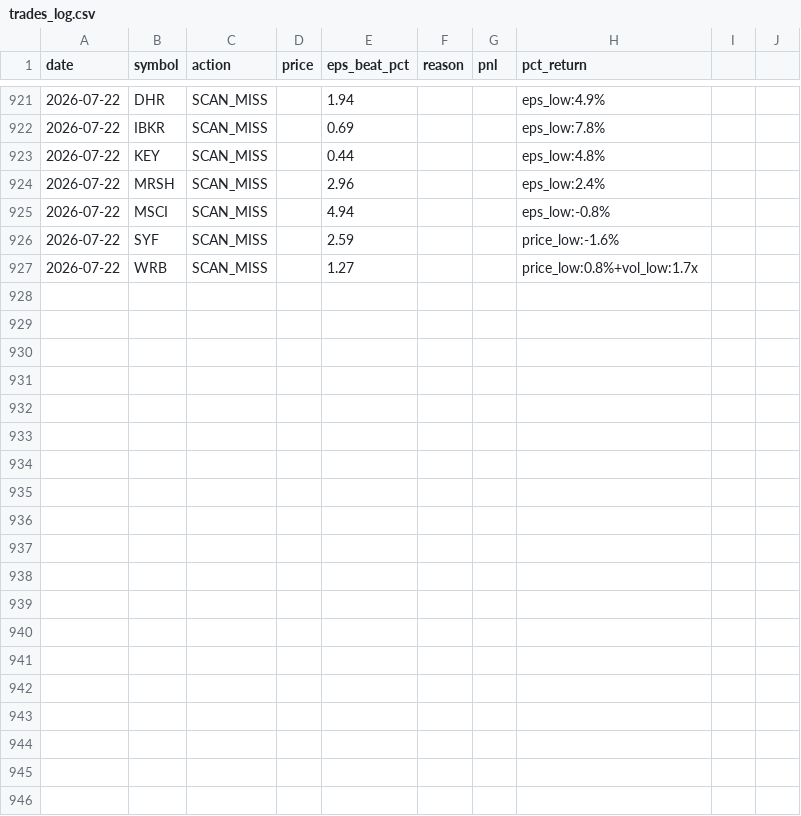
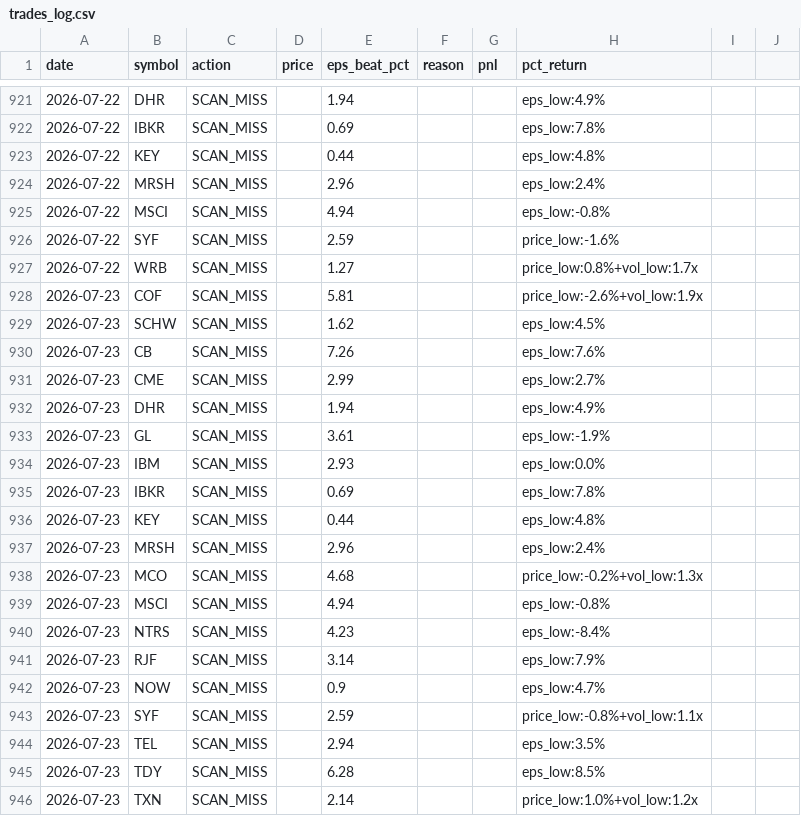
Before and after one commit to ricky8806-git/Earning_Strategy, a CSV file: pead_strategy/trades_log.csv, drawn as a sheet; only a part is shown, gaps mark what is left out; the diff names each change by its address in the sheet, - before the commit and + after, or states it on an @@ line.

```diff
--- a/pead_strategy/trades_log.csv
+++ b/pead_strategy/trades_log.csv
+row 928: 2026-07-23 | COF | SCAN_MISS |  | 5.81 |  |  | price_low:-2.6%+vol_low:1.9x
+row 929: 2026-07-23 | SCHW | SCAN_MISS |  | 1.62 |  |  | eps_low:4.5%
+row 930: 2026-07-23 | CB | SCAN_MISS |  | 7.26 |  |  | eps_low:7.6%
+row 931: 2026-07-23 | CME | SCAN_MISS |  | 2.99 |  |  | eps_low:2.7%
+row 932: 2026-07-23 | DHR | SCAN_MISS |  | 1.94 |  |  | eps_low:4.9%
+row 933: 2026-07-23 | GL | SCAN_MISS |  | 3.61 |  |  | eps_low:-1.9%
+row 934: 2026-07-23 | IBM | SCAN_MISS |  | 2.93 |  |  | eps_low:0.0%
+row 935: 2026-07-23 | IBKR | SCAN_MISS |  | 0.69 |  |  | eps_low:7.8%
+row 936: 2026-07-23 | KEY | SCAN_MISS |  | 0.44 |  |  | eps_low:4.8%
+row 937: 2026-07-23 | MRSH | SCAN_MISS |  | 2.96 |  |  | eps_low:2.4%
+row 938: 2026-07-23 | MCO | SCAN_MISS |  | 4.68 |  |  | price_low:-0.2%+vol_low:1.3x
+row 939: 2026-07-23 | MSCI | SCAN_MISS |  | 4.94 |  |  | eps_low:-0.8%
+row 940: 2026-07-23 | NTRS | SCAN_MISS |  | 4.23 |  |  | eps_low:-8.4%
+row 941: 2026-07-23 | RJF | SCAN_MISS |  | 3.14 |  |  | eps_low:7.9%
+row 942: 2026-07-23 | NOW | SCAN_MISS |  | 0.9 |  |  | eps_low:4.7%
+row 943: 2026-07-23 | SYF | SCAN_MISS |  | 2.59 |  |  | price_low:-0.8%+vol_low:1.1x
+row 944: 2026-07-23 | TEL | SCAN_MISS |  | 2.94 |  |  | eps_low:3.5%
+row 945: 2026-07-23 | TDY | SCAN_MISS |  | 6.28 |  |  | eps_low:8.5%
+row 946: 2026-07-23 | TXN | SCAN_MISS |  | 2.14 |  |  | price_low:1.0%+vol_low:1.2x
```
Also changed, not shown: 1 other file.
